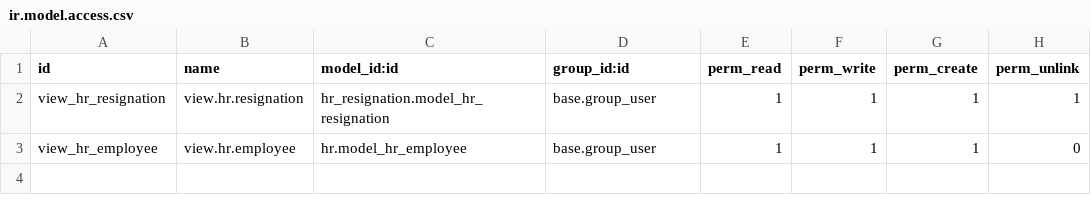
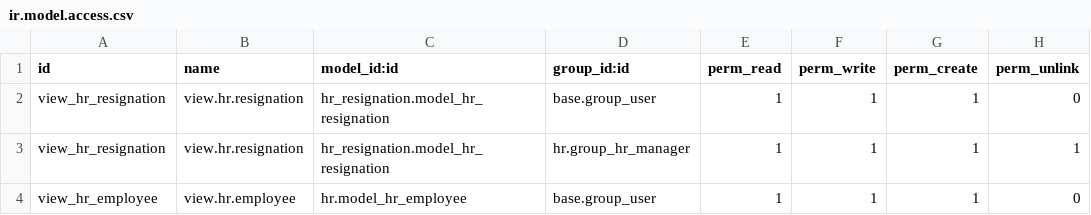
Before and after one commit to intellego-bi/odoo-12, a CSV file: hr_resignation/security/ir.model.access.csv, drawn as a sheet.

Commit message:
Update ir.model.access.csv

```diff
--- a/hr_resignation/security/ir.model.access.csv
+++ b/hr_resignation/security/ir.model.access.csv
@@ -1,3 +1,4 @@
 id,name,model_id:id,group_id:id,perm_read,perm_write,perm_create,perm_unlink
-view_hr_resignation,view.hr.resignation,hr_resignation.model_hr_resignation,base.group_user,1,1,1,1
+view_hr_resignation,view.hr.resignation,hr_resignation.model_hr_resignation,base.group_user,1,1,1,0
+view_hr_resignation,view.hr.resignation,hr_resignation.model_hr_resignation,hr.group_hr_manager,1,1,1,1
 view_hr_employee,view.hr.employee,hr.model_hr_employee,base.group_user,1,1,1,0
```
